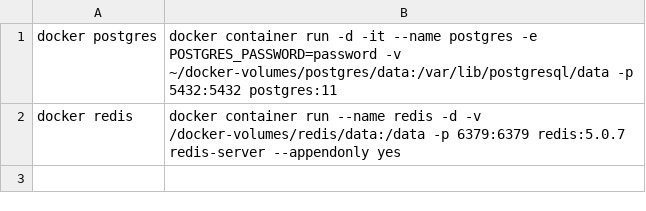
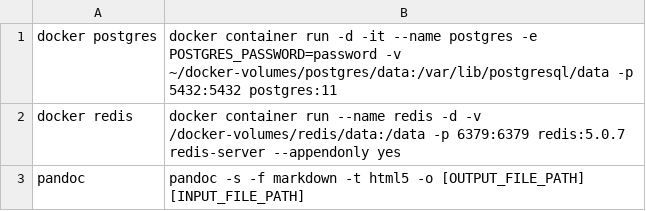
Before and after one commit to joegurr/bin, a CSV file: commands.csv, drawn as a sheet; the diff names each change by its address in the sheet, - before the commit and + after, or states it on an @@ line.

```diff
--- a/commands.csv
+++ b/commands.csv
+row 3: pandoc | pandoc -s -f markdown -t html5 -o [OUTPUT_FILE_PATH] [INPUT_FILE_PATH]
```
Also changed, not shown: 5 other files.
